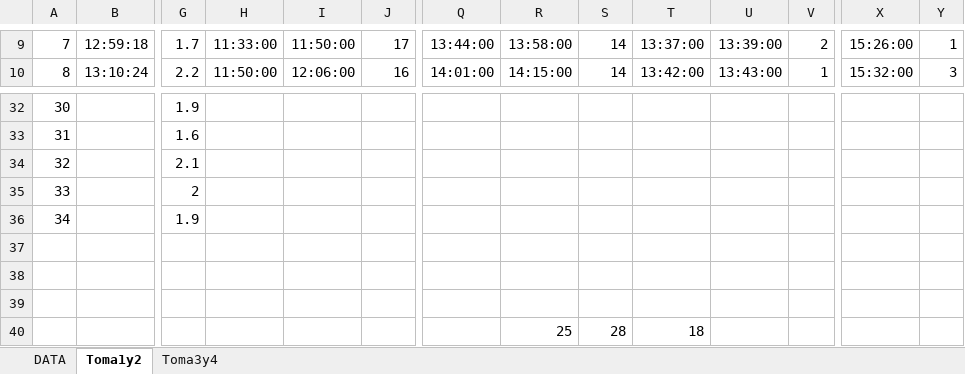
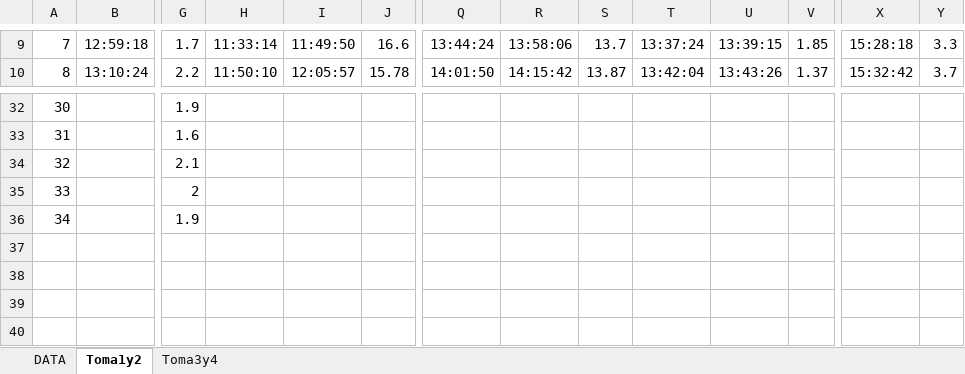
Before and after one commit to nacevedo/SimulationProject, an Excel workbook: AnalisisDeEntrada/DATA_FINAL.xlsx, sheet Toma1y2, drawn as a sheet; only a part is shown, gaps mark what is left out; values as stored, in another font and other column widths than the file's, no borders; rows hold the shown columns only; the diff covers the shown part only; the diff names each change by its address in the sheet, - before the commit and + after, or states it on an @@ line.

```diff
--- a/AnalisisDeEntrada/DATA_FINAL.xlsx (sheet Toma1y2)
+++ b/AnalisisDeEntrada/DATA_FINAL.xlsx (sheet Toma1y2)
-H9: 11:33:00
+H9: 11:33:14
-I9: 11:50:00
+I9: 11:49:50
-J9: 17
+J9: 16.6
-Q9: 13:44:00
+Q9: 13:44:24
-R9: 13:58:00
+R9: 13:58:06
-S9: 14
+S9: 13.7
-T9: 13:37:00
+T9: 13:37:24
-U9: 13:39:00
+U9: 13:39:15
-V9: 2
+V9: 1.85
-X9: 15:26:00
+X9: 15:28:18
-Y9: 1
+Y9: 3.3
-H10: 11:50:00
+H10: 11:50:10
-I10: 12:06:00
+I10: 12:05:57
-J10: 16
+J10: 15.78
-Q10: 14:01:00
+Q10: 14:01:50
-R10: 14:15:00
+R10: 14:15:42
-S10: 14
+S10: 13.87
-T10: 13:42:00
+T10: 13:42:04
-U10: 13:43:00
+U10: 13:43:26
-V10: 1
+V10: 1.37
-X10: 15:32:00
+X10: 15:32:42
-Y10: 3
+Y10: 3.7
-row 37: (empty)
-row 38: (empty)
-row 39: (empty)
-row 40:  |  |  |  |  |  |  | 25 | 28 | 18
```
Also changed, not shown: 191 edited cells elsewhere in this sheet, sheet DATA, sheet Toma3y4, formulas that keep their value, 6 other files.
